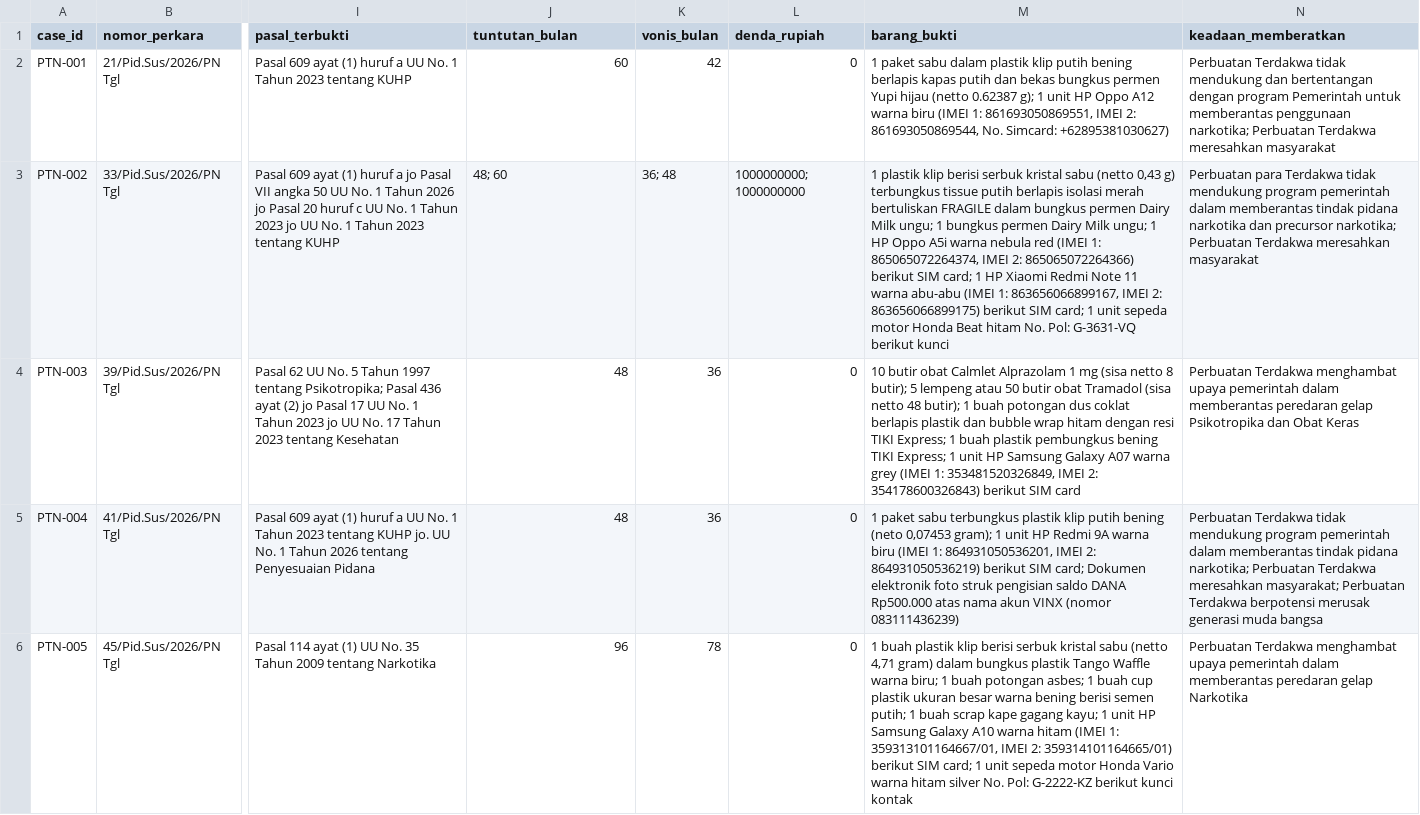
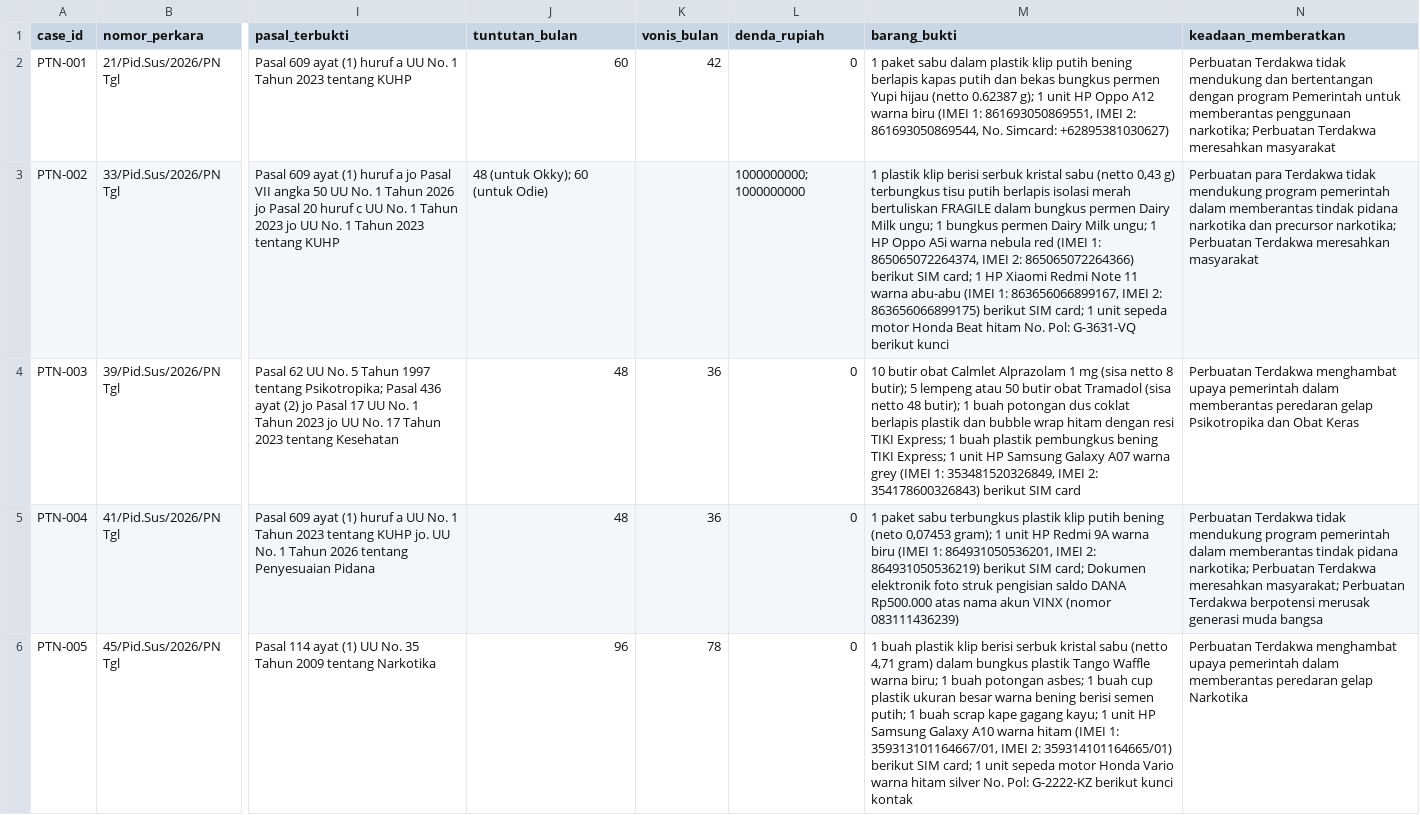
Before and after one commit to riziqalfrqa/uts-struktur-data-narkotika-kelompok-21, a CSV file: data/Putusan 1-25.csv, drawn as a sheet; only a part is shown, gaps mark what is left out; the diff covers the shown part only; the diff names each change by its address in the sheet, - before the commit and + after, or states it on an @@ line.

Commit message:
Update Putusan 1-25.csv

```diff
--- a/data/Putusan 1-25.csv
+++ b/data/Putusan 1-25.csv
-J3 (tuntutan_bulan): 48; 60
+J3 (tuntutan_bulan): 48 (untuk Okky); 60 (untuk Odie)
-K3 (vonis_bulan): 36; 48
+K3 (vonis_bulan): (empty)
-M3 (barang_bukti): …g) terbungkus tissue putih berlapis…
+M3 (barang_bukti): …g) terbungkus tisu putih berlapis…
```
Also changed, not shown: 2 added rows and 13 edited cells elsewhere in this file.
